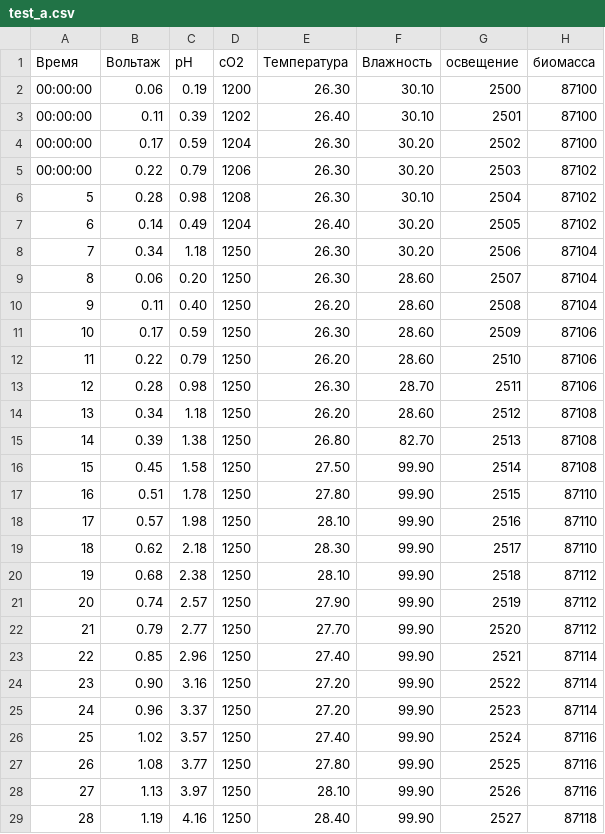
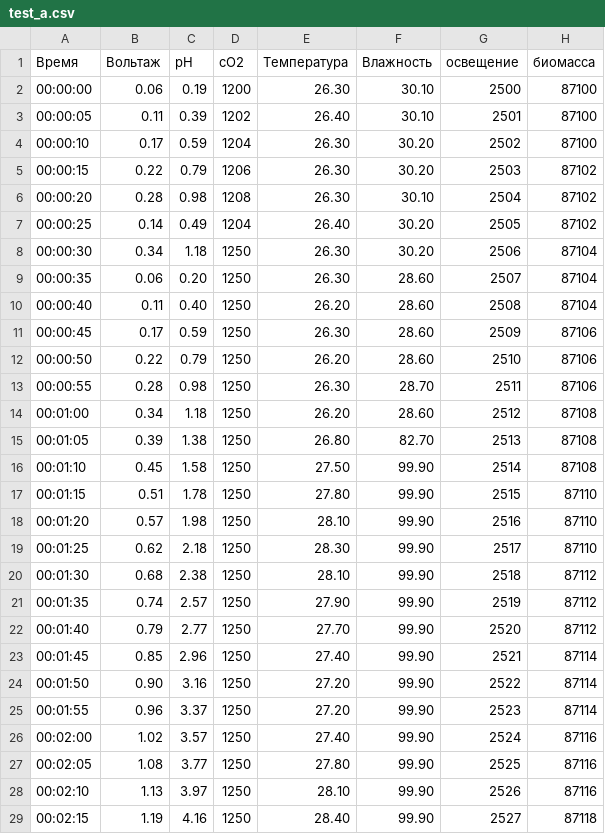
Before and after one commit to MCXA/mcxa.github.io, a CSV file: test_a.csv, drawn as a sheet; only a part is shown; the diff covers the shown part only.

Commit message:
Update test_a.csv

```diff
--- a/test_a.csv
+++ b/test_a.csv
@@ -2,28 +2,28 @@
 00:00:00,0.06,0.19,1200,26.30,30.10,2500,87100
-00:00:00,0.11,0.39,1202,26.40,30.10,2501,87100
-00:00:00,0.17,0.59,1204,26.30,30.20,2502,87100
-00:00:00,0.22,0.79,1206,26.30,30.20,2503,87102
-5,0.28,0.98,1208,26.30,30.10,2504,87102
-6,0.14,0.49,1204,26.40,30.20,2505,87102
-7,0.34,1.18,1250,26.30,30.20,2506,87104
-8,0.06,0.20,1250,26.30,28.60,2507,87104
-9,0.11,0.40,1250,26.20,28.60,2508,87104
-10,0.17,0.59,1250,26.30,28.60,2509,87106
-11,0.22,0.79,1250,26.20,28.60,2510,87106
-12,0.28,0.98,1250,26.30,28.70,2511,87106
-13,0.34,1.18,1250,26.20,28.60,2512,87108
-14,0.39,1.38,1250,26.80,82.70,2513,87108
-15,0.45,1.58,1250,27.50,99.90,2514,87108
-16,0.51,1.78,1250,27.80,99.90,2515,87110
-17,0.57,1.98,1250,28.10,99.90,2516,87110
-18,0.62,2.18,1250,28.30,99.90,2517,87110
-19,0.68,2.38,1250,28.10,99.90,2518,87112
-20,0.74,2.57,1250,27.90,99.90,2519,87112
-21,0.79,2.77,1250,27.70,99.90,2520,87112
-22,0.85,2.96,1250,27.40,99.90,2521,87114
-23,0.90,3.16,1250,27.20,99.90,2522,87114
-24,0.96,3.37,1250,27.20,99.90,2523,87114
-25,1.02,3.57,1250,27.40,99.90,2524,87116
-26,1.08,3.77,1250,27.80,99.90,2525,87116
-27,1.13,3.97,1250,28.10,99.90,2526,87116
-28,1.19,4.16,1250,28.40,99.90,2527,87118
+00:00:05,0.11,0.39,1202,26.40,30.10,2501,87100
+00:00:10,0.17,0.59,1204,26.30,30.20,2502,87100
+00:00:15,0.22,0.79,1206,26.30,30.20,2503,87102
+00:00:20,0.28,0.98,1208,26.30,30.10,2504,87102
+00:00:25,0.14,0.49,1204,26.40,30.20,2505,87102
+00:00:30,0.34,1.18,1250,26.30,30.20,2506,87104
+00:00:35,0.06,0.20,1250,26.30,28.60,2507,87104
+00:00:40,0.11,0.40,1250,26.20,28.60,2508,87104
+00:00:45,0.17,0.59,1250,26.30,28.60,2509,87106
+00:00:50,0.22,0.79,1250,26.20,28.60,2510,87106
+00:00:55,0.28,0.98,1250,26.30,28.70,2511,87106
+00:01:00,0.34,1.18,1250,26.20,28.60,2512,87108
+00:01:05,0.39,1.38,1250,26.80,82.70,2513,87108
+00:01:10,0.45,1.58,1250,27.50,99.90,2514,87108
+00:01:15,0.51,1.78,1250,27.80,99.90,2515,87110
+00:01:20,0.57,1.98,1250,28.10,99.90,2516,87110
+00:01:25,0.62,2.18,1250,28.30,99.90,2517,87110
+00:01:30,0.68,2.38,1250,28.10,99.90,2518,87112
+00:01:35,0.74,2.57,1250,27.90,99.90,2519,87112
+00:01:40,0.79,2.77,1250,27.70,99.90,2520,87112
+00:01:45,0.85,2.96,1250,27.40,99.90,2521,87114
+00:01:50,0.90,3.16,1250,27.20,99.90,2522,87114
+00:01:55,0.96,3.37,1250,27.20,99.90,2523,87114
+00:02:00,1.02,3.57,1250,27.40,99.90,2524,87116
+00:02:05,1.08,3.77,1250,27.80,99.90,2525,87116
+00:02:10,1.13,3.97,1250,28.10,99.90,2526,87116
+00:02:15,1.19,4.16,1250,28.40,99.90,2527,87118
```
Also changed, not shown: 4 edited cells elsewhere in this file.
